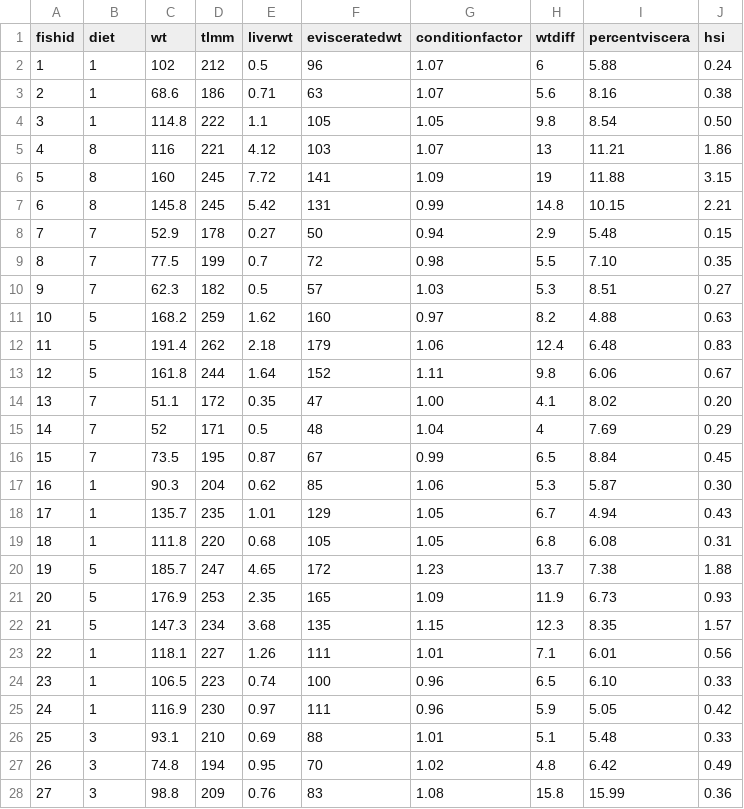
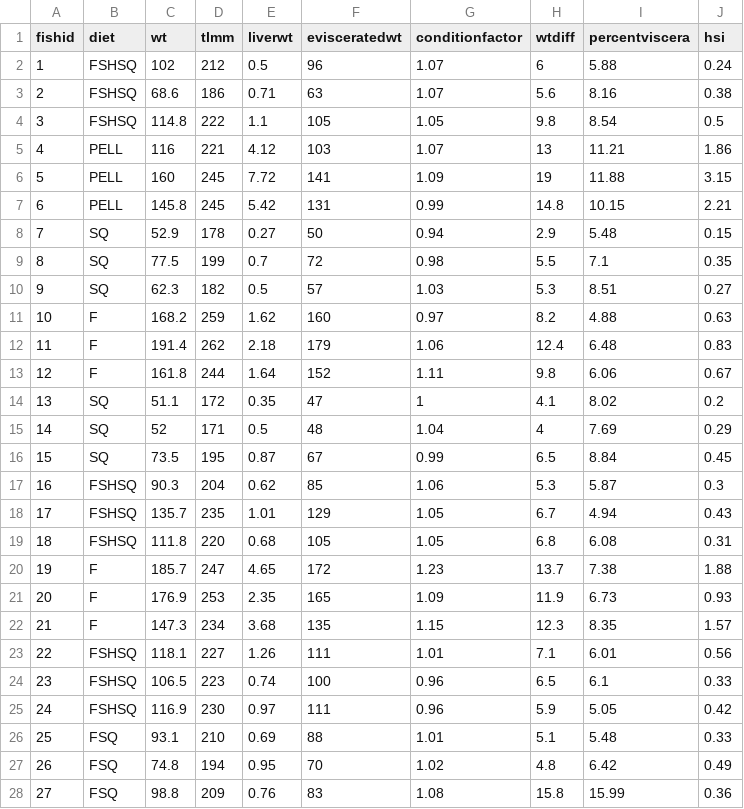
Before and after one commit to daveklett/David-Klett-Sciaenops-Ocellatus-Feeding-Trial-Metabolomics, a CSV file: CSV Data Sheets/individuals_data.csv, drawn as a sheet; only a part is shown; the diff covers the shown part only.

```diff
--- a/CSV Data Sheets/individuals_data.csv
+++ b/CSV Data Sheets/individuals_data.csv
@@ -1,28 +1,28 @@
 fishid,diet,wt,tlmm,liverwt,evisceratedwt,conditionfactor,wtdiff,percentviscera,hsi
-1,1,102,212,0.5,96,1.07,6,5.88,0.24
-2,1,68.6,186,0.71,63,1.07,5.6,8.16,0.38
-3,1,114.8,222,1.1,105,1.05,9.8,8.54,0.50
-4,8,116,221,4.12,103,1.07,13,11.21,1.86
-5,8,160,245,7.72,141,1.09,19,11.88,3.15
-6,8,145.8,245,5.42,131,0.99,14.8,10.15,2.21
-7,7,52.9,178,0.27,50,0.94,2.9,5.48,0.15
-8,7,77.5,199,0.7,72,0.98,5.5,7.10,0.35
-9,7,62.3,182,0.5,57,1.03,5.3,8.51,0.27
-10,5,168.2,259,1.62,160,0.97,8.2,4.88,0.63
-11,5,191.4,262,2.18,179,1.06,12.4,6.48,0.83
-12,5,161.8,244,1.64,152,1.11,9.8,6.06,0.67
-13,7,51.1,172,0.35,47,1.00,4.1,8.02,0.20
-14,7,52,171,0.5,48,1.04,4,7.69,0.29
-15,7,73.5,195,0.87,67,0.99,6.5,8.84,0.45
-16,1,90.3,204,0.62,85,1.06,5.3,5.87,0.30
-17,1,135.7,235,1.01,129,1.05,6.7,4.94,0.43
-18,1,111.8,220,0.68,105,1.05,6.8,6.08,0.31
-19,5,185.7,247,4.65,172,1.23,13.7,7.38,1.88
-20,5,176.9,253,2.35,165,1.09,11.9,6.73,0.93
-21,5,147.3,234,3.68,135,1.15,12.3,8.35,1.57
-22,1,118.1,227,1.26,111,1.01,7.1,6.01,0.56
-23,1,106.5,223,0.74,100,0.96,6.5,6.10,0.33
-24,1,116.9,230,0.97,111,0.96,5.9,5.05,0.42
-25,3,93.1,210,0.69,88,1.01,5.1,5.48,0.33
-26,3,74.8,194,0.95,70,1.02,4.8,6.42,0.49
-27,3,98.8,209,0.76,83,1.08,15.8,15.99,0.36
+1,FSHSQ,102,212,0.5,96,1.07,6,5.88,0.24
+2,FSHSQ,68.6,186,0.71,63,1.07,5.6,8.16,0.38
+3,FSHSQ,114.8,222,1.1,105,1.05,9.8,8.54,0.5
+4,PELL,116,221,4.12,103,1.07,13,11.21,1.86
+5,PELL,160,245,7.72,141,1.09,19,11.88,3.15
+6,PELL,145.8,245,5.42,131,0.99,14.8,10.15,2.21
+7,SQ,52.9,178,0.27,50,0.94,2.9,5.48,0.15
+8,SQ,77.5,199,0.7,72,0.98,5.5,7.1,0.35
+9,SQ,62.3,182,0.5,57,1.03,5.3,8.51,0.27
+10,F,168.2,259,1.62,160,0.97,8.2,4.88,0.63
+11,F,191.4,262,2.18,179,1.06,12.4,6.48,0.83
+12,F,161.8,244,1.64,152,1.11,9.8,6.06,0.67
+13,SQ,51.1,172,0.35,47,1,4.1,8.02,0.2
+14,SQ,52,171,0.5,48,1.04,4,7.69,0.29
+15,SQ,73.5,195,0.87,67,0.99,6.5,8.84,0.45
+16,FSHSQ,90.3,204,0.62,85,1.06,5.3,5.87,0.3
+17,FSHSQ,135.7,235,1.01,129,1.05,6.7,4.94,0.43
+18,FSHSQ,111.8,220,0.68,105,1.05,6.8,6.08,0.31
+19,F,185.7,247,4.65,172,1.23,13.7,7.38,1.88
+20,F,176.9,253,2.35,165,1.09,11.9,6.73,0.93
+21,F,147.3,234,3.68,135,1.15,12.3,8.35,1.57
+22,FSHSQ,118.1,227,1.26,111,1.01,7.1,6.01,0.56
+23,FSHSQ,106.5,223,0.74,100,0.96,6.5,6.1,0.33
+24,FSHSQ,116.9,230,0.97,111,0.96,5.9,5.05,0.42
+25,FSQ,93.1,210,0.69,88,1.01,5.1,5.48,0.33
+26,FSQ,74.8,194,0.95,70,1.02,4.8,6.42,0.49
+27,FSQ,98.8,209,0.76,83,1.08,15.8,15.99,0.36
```
Also changed, not shown: 61 edited cells elsewhere in this file, CSV Data Sheets/allfish_data.csv, CSV Data Sheets/dryfishweights_data.csv, 1 other file.
